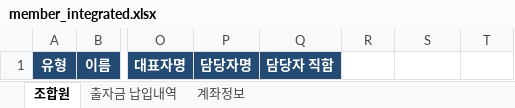
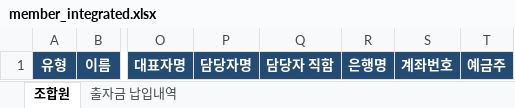
Before and after one commit to yonginsolar/home, an Excel workbook: assets/templates/member_integrated.xlsx, sheet 조합원, drawn as a sheet; only a part is shown, gaps mark what is left out; values as stored, in another font and other column widths than the file's, no borders; the diff names each change by its address in the sheet, - before the commit and + after, or states it on an @@ line.

Commit message:
feat(members): inline bank fields and fill missing accounts safely

```diff
--- a/assets/templates/member_integrated.xlsx (sheet 조합원)
+++ b/assets/templates/member_integrated.xlsx (sheet 조합원)
-sheet tab: 계좌정보
-R1: (empty)
+R1: 은행명
-R1:T1 fill: none
+R1:T1 fill: #244B73
-S1: (empty)
+S1: 계좌번호
-T1: (empty)
+T1: 예금주
```
Also changed, not shown: 5 other files.
